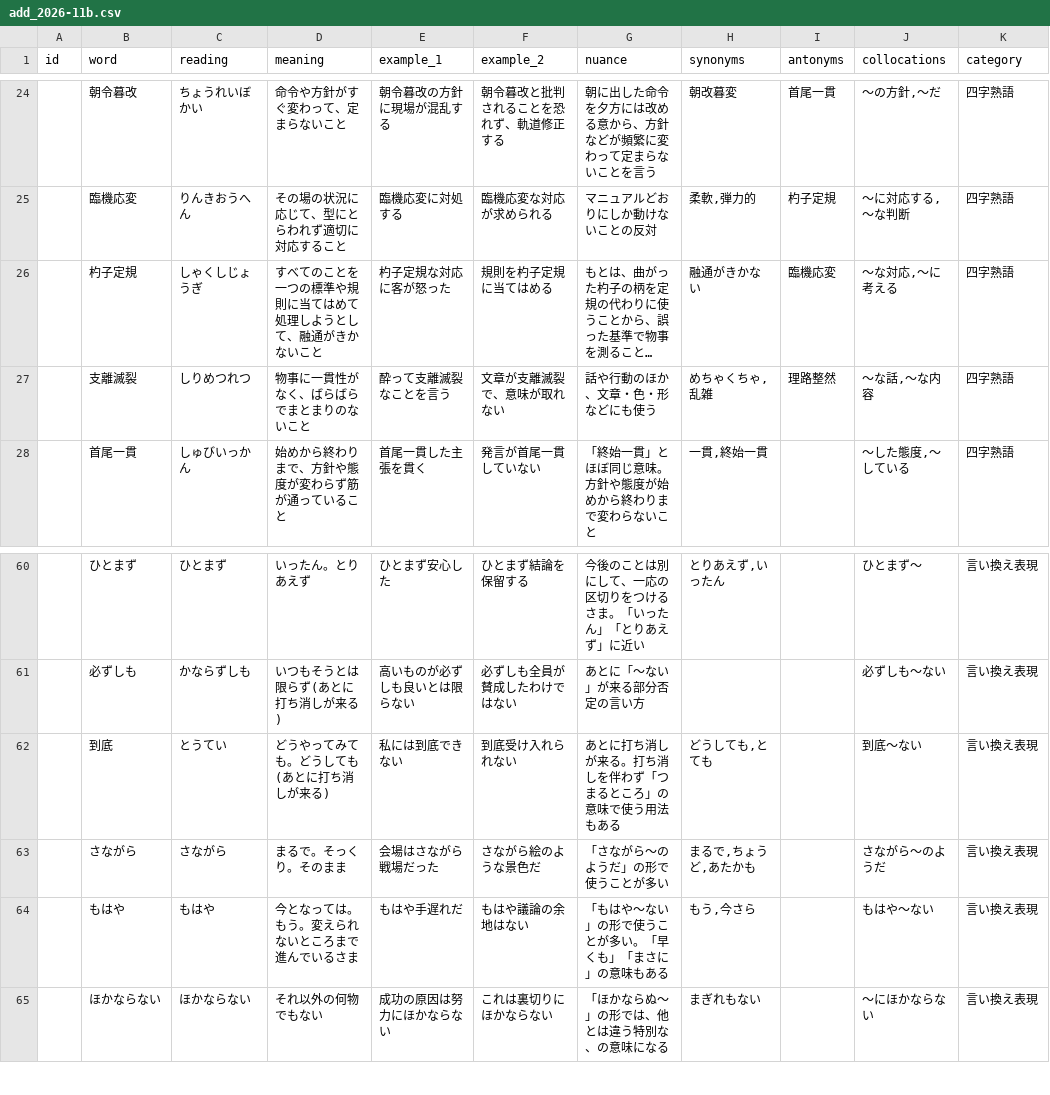
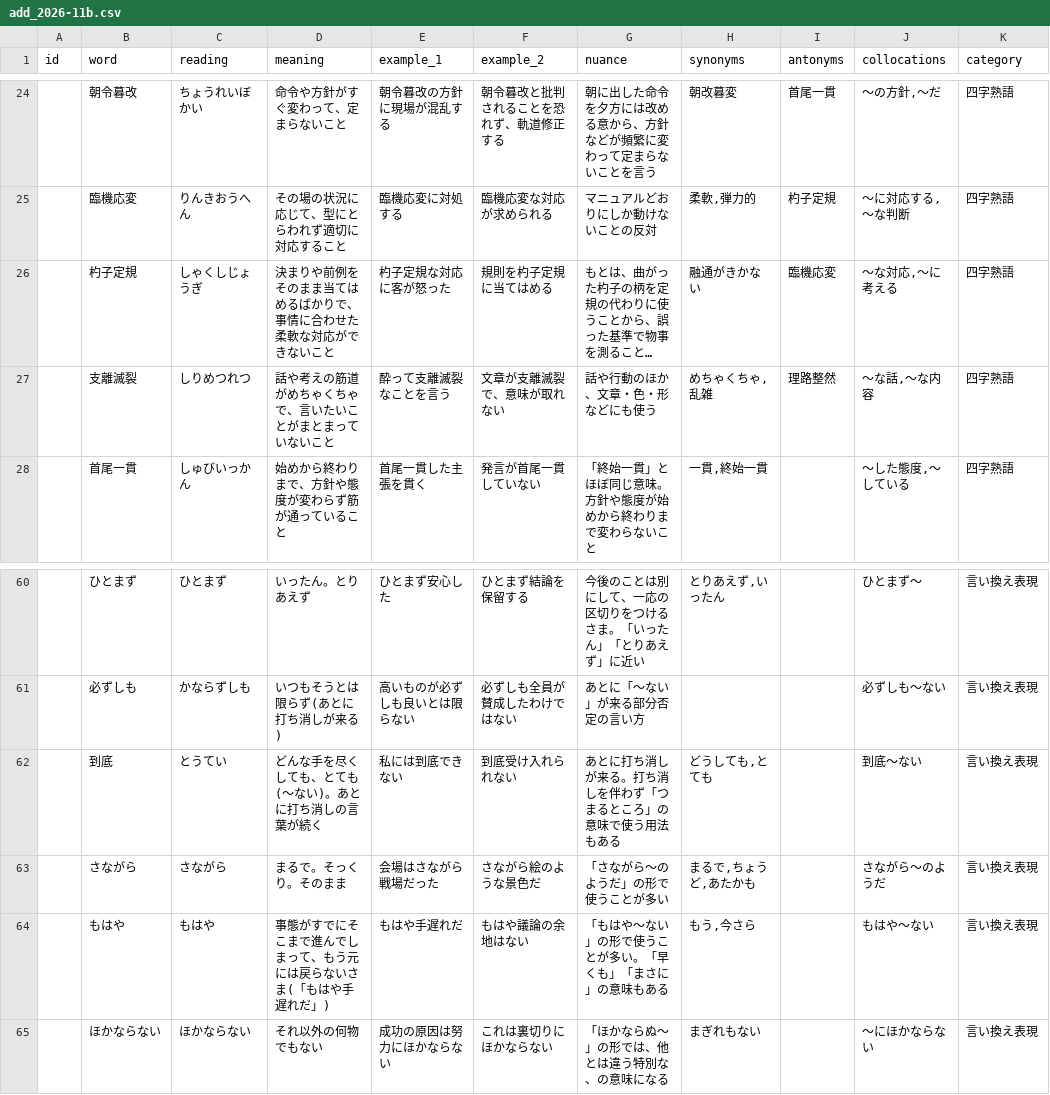
Before and after one commit to Sho-itf/Vorge, a CSV file: csv/add_2026-11b.csv, drawn as a sheet; only a part is shown, gaps mark what is left out; long unchanged cells end in …; the diff covers the shown part only; the diff names each change by its address in the sheet, - before the commit and + after, or states it on an @@ line.

```diff
--- a/csv/add_2026-11b.csv
+++ b/csv/add_2026-11b.csv
-D26 (meaning): すべてのことを一つの標準や規則に当てはめて処理しようとして、融通がきかないこと
+D26 (meaning): 決まりや前例をそのまま当てはめるばかりで、事情に合わせた柔軟な対応ができないこと
-D27 (meaning): 物事に一貫性がなく、ばらばらでまとまりのないこと
+D27 (meaning): 話や考えの筋道がめちゃくちゃで、言いたいことがまとまっていないこと
-D62 (meaning): どうやってみても。どうしても(あとに打ち消しが来る)
+D62 (meaning): どんな手を尽くしても、とても(〜ない)。あとに打ち消しの言葉が続く
-D64 (meaning): 今となっては。もう。変えられないところまで進んでいるさま
+D64 (meaning): 事態がすでにそこまで進んでしまって、もう元には戻らないさま(「もはや手遅れだ」)
```
Also changed, not shown: 17 edited cells elsewhere in this file.
